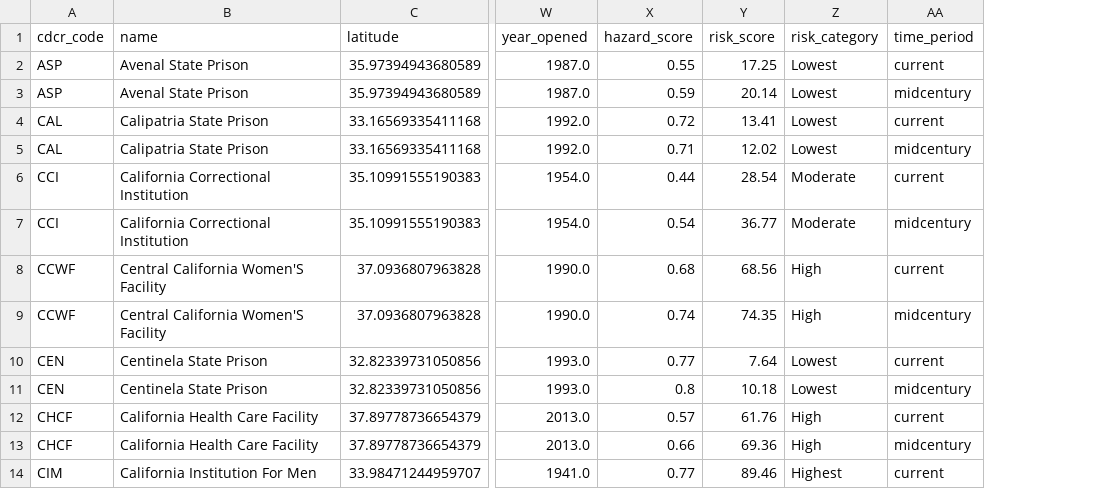
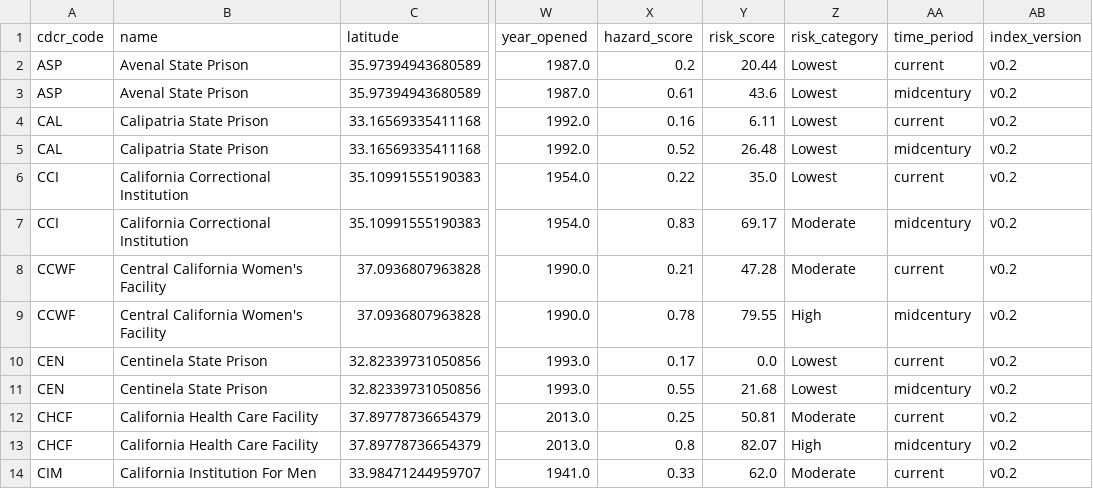
Before and after one commit to mbecica/ca_prison_climate_justice, a CSV file: data/cdcr/CDCR_heat_risk_index_additive_25_25_50.csv, drawn as a sheet; only a part is shown, gaps mark what is left out; the diff covers the shown part only; the diff names each change by its address in the sheet, - before the commit and + after, or states it on an @@ line.

Commit message:
heat index v0.2 with revised hazard score

```diff
--- a/data/cdcr/CDCR_heat_risk_index_additive_25_25_50.csv
+++ b/data/cdcr/CDCR_heat_risk_index_additive_25_25_50.csv
+column AB (index_version), rows 2-14: all v0.2
-X2 (hazard_score): 0.55
+X2 (hazard_score): 0.2
-Y2 (risk_score): 17.25
+Y2 (risk_score): 20.44
-X3 (hazard_score): 0.59
+X3 (hazard_score): 0.61
-Y3 (risk_score): 20.14
+Y3 (risk_score): 43.6
-X4 (hazard_score): 0.72
+X4 (hazard_score): 0.16
-Y4 (risk_score): 13.41
+Y4 (risk_score): 6.11
-X5 (hazard_score): 0.71
+X5 (hazard_score): 0.52
-Y5 (risk_score): 12.02
+Y5 (risk_score): 26.48
-X6 (hazard_score): 0.44
+X6 (hazard_score): 0.22
-Y6 (risk_score): 28.54
+Y6 (risk_score): 35.0
-Z6 (risk_category): Moderate
+Z6 (risk_category): Lowest
-X7 (hazard_score): 0.54
+X7 (hazard_score): 0.83
-Y7 (risk_score): 36.77
+Y7 (risk_score): 69.17
-B8:B9 (name): Central California Women'S Facility
+B8:B9 (name): Central California Women's Facility
-X8 (hazard_score): 0.68
+X8 (hazard_score): 0.21
-Y8 (risk_score): 68.56
+Y8 (risk_score): 47.28
-Z8 (risk_category): High
+Z8 (risk_category): Moderate
-X9 (hazard_score): 0.74
+X9 (hazard_score): 0.78
-Y9 (risk_score): 74.35
+Y9 (risk_score): 79.55
-X10 (hazard_score): 0.77
+X10 (hazard_score): 0.17
-Y10 (risk_score): 7.64
+Y10 (risk_score): 0.0
-X11 (hazard_score): 0.8
+X11 (hazard_score): 0.55
-Y11 (risk_score): 10.18
+Y11 (risk_score): 21.68
-X12 (hazard_score): 0.57
+X12 (hazard_score): 0.25
-Y12 (risk_score): 61.76
+Y12 (risk_score): 50.81
-Z12 (risk_category): High
+Z12 (risk_category): Moderate
-X13 (hazard_score): 0.66
+X13 (hazard_score): 0.8
-Y13 (risk_score): 69.36
+Y13 (risk_score): 82.07
-X14 (hazard_score): 0.77
+X14 (hazard_score): 0.33
-Y14 (risk_score): 89.46
+Y14 (risk_score): 62.0
-Z14 (risk_category): Highest
+Z14 (risk_category): Moderate
```
Also changed, not shown: 128 edited cells elsewhere in this file, 16 other files.
